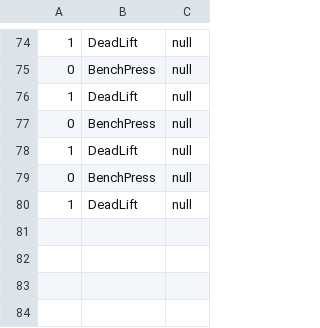
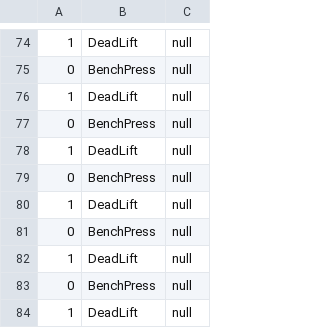
Before and after one commit to remllezrovert/LibreGainz, a CSV file: data/Template.csv, drawn as a sheet; only a part is shown, gaps mark what is left out; the diff names each change by its address in the sheet, - before the commit and + after, or states it on an @@ line.

```diff
--- a/data/Template.csv
+++ b/data/Template.csv
+row 81: 0 | BenchPress | null
+row 82: 1 | DeadLift | null
+row 83: 0 | BenchPress | null
+row 84: 1 | DeadLift | null
```
Also changed, not shown: 15 other files.
